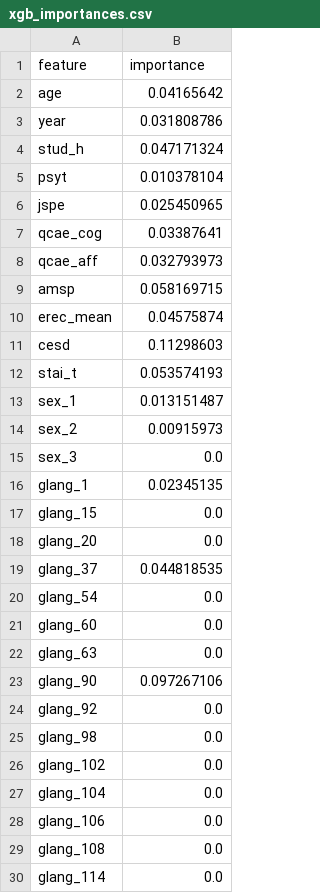
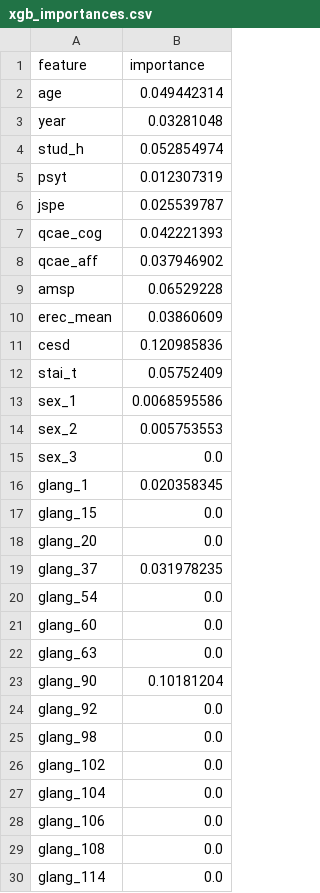
Before and after one commit to EvgenyKoles/final_cs_magister, a CSV file: artifacts/interpretability/xgb_importances.csv, drawn as a sheet; only a part is shown; the diff covers the shown part only.

```diff
--- a/artifacts/interpretability/xgb_importances.csv
+++ b/artifacts/interpretability/xgb_importances.csv
@@ -1,20 +1,20 @@
 feature,importance
-age,0.04165642
-year,0.031808786
-stud_h,0.047171324
-psyt,0.010378104
-jspe,0.025450965
-qcae_cog,0.03387641
-qcae_aff,0.032793973
-amsp,0.058169715
-erec_mean,0.04575874
-cesd,0.11298603
-stai_t,0.053574193
-sex_1,0.013151487
-sex_2,0.00915973
+age,0.049442314
+year,0.03281048
+stud_h,0.052854974
+psyt,0.012307319
+jspe,0.025539787
+qcae_cog,0.042221393
+qcae_aff,0.037946902
+amsp,0.06529228
+erec_mean,0.03860609
+cesd,0.120985836
+stai_t,0.05752409
+sex_1,0.0068595586
+sex_2,0.005753553
 sex_3,0.0
-glang_1,0.02345135
+glang_1,0.020358345
 glang_15,0.0
 glang_20,0.0
-glang_37,0.044818535
+glang_37,0.031978235
 glang_54,0.0
@@ -22,3 +22,3 @@ glang_60,0.0
 glang_63,0.0
-glang_90,0.097267106
+glang_90,0.10181204
 glang_92,0.0
```
Also changed, not shown: 8 edited cells elsewhere in this file, artifacts/interpretability/logreg_coefs.csv, artifacts/interpretability/xgb_tuned_importances.csv, 49 other files.
